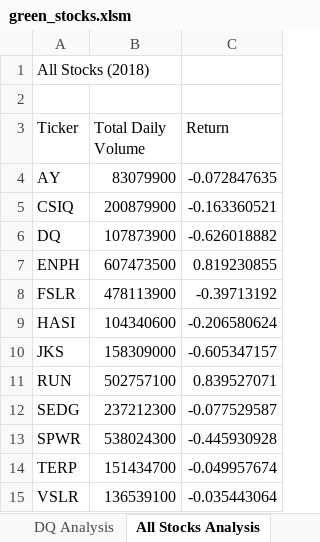
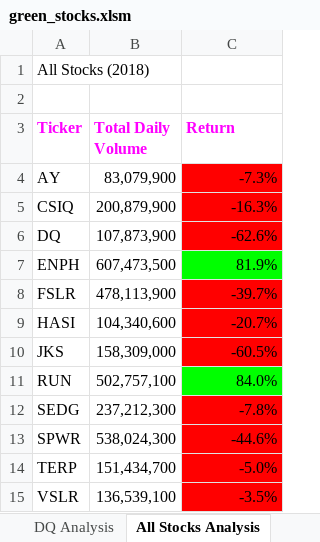
Before and after one commit to bgerrard5392/stock-analysis, an Excel workbook: green_stocks.xlsm, sheet All Stocks Analysis, drawn as a sheet; values as stored, in another font and other column widths than the file's, no borders; the diff names each change by its address in the sheet, - before the commit and + after, or states it on an @@ line.

Commit message:
Stock Analysis - 2.4.2 "Conditional Formatting"

```diff
--- a/green_stocks.xlsm (sheet All Stocks Analysis)
+++ b/green_stocks.xlsm (sheet All Stocks Analysis)
@@ A3:C3 bold: off → on, text colour: black → #FF00FF @@
-B4 (Total Daily Volume): 83079900
+B4 (Total Daily Volume): 83,079,900
-C4 (Return): -0.072847635
+C4 (Return): -7.3%
-C4:C6 fill: none
+C4:C6 fill: #FF0000
-B5 (Total Daily Volume): 200879900
+B5 (Total Daily Volume): 200,879,900
-C5 (Return): -0.163360521
+C5 (Return): -16.3%
-B6 (Total Daily Volume): 107873900
+B6 (Total Daily Volume): 107,873,900
-C6 (Return): -0.626018882
+C6 (Return): -62.6%
-B7 (Total Daily Volume): 607473500
+B7 (Total Daily Volume): 607,473,500
-C7 (Return): 0.819230855
+C7 (Return): 81.9%
-C7 fill: none
+C7 fill: #00FF00
-B8 (Total Daily Volume): 478113900
+B8 (Total Daily Volume): 478,113,900
-C8 (Return): -0.39713192
+C8 (Return): -39.7%
-C8:C10 fill: none
+C8:C10 fill: #FF0000
-B9 (Total Daily Volume): 104340600
+B9 (Total Daily Volume): 104,340,600
-C9 (Return): -0.206580624
+C9 (Return): -20.7%
-B10 (Total Daily Volume): 158309000
+B10 (Total Daily Volume): 158,309,000
-C10 (Return): -0.605347157
+C10 (Return): -60.5%
-B11 (Total Daily Volume): 502757100
+B11 (Total Daily Volume): 502,757,100
-C11 (Return): 0.839527071
+C11 (Return): 84.0%
-C11 fill: none
+C11 fill: #00FF00
-B12 (Total Daily Volume): 237212300
+B12 (Total Daily Volume): 237,212,300
-C12 (Return): -0.077529587
+C12 (Return): -7.8%
-C12:C15 fill: none
+C12:C15 fill: #FF0000
-B13 (Total Daily Volume): 538024300
+B13 (Total Daily Volume): 538,024,300
-C13 (Return): -0.445930928
+C13 (Return): -44.6%
-B14 (Total Daily Volume): 151434700
+B14 (Total Daily Volume): 151,434,700
-C14 (Return): -0.049957674
+C14 (Return): -5.0%
-B15 (Total Daily Volume): 136539100
+B15 (Total Daily Volume): 136,539,100
-C15 (Return): -0.035443064
+C15 (Return): -3.5%
```
